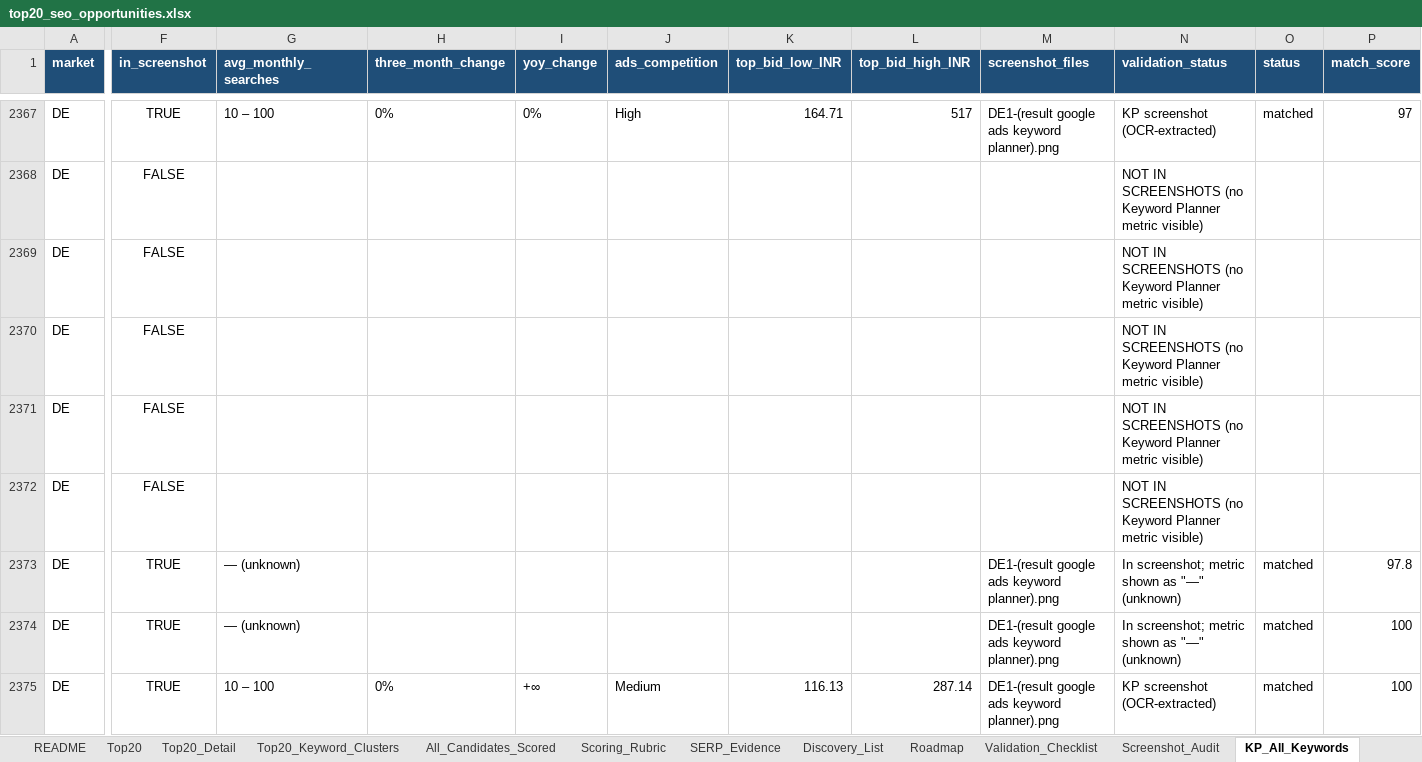
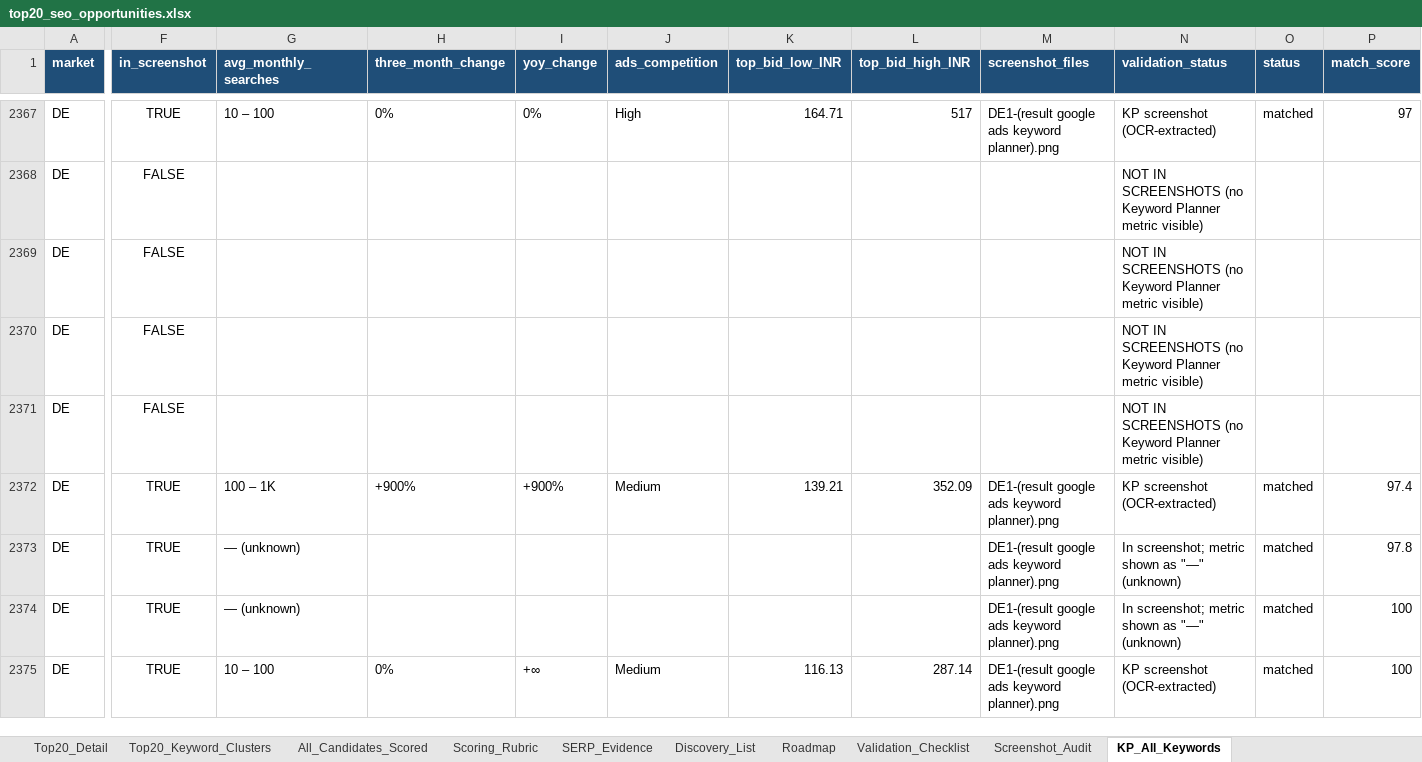
Before and after one commit to aamanbhagat/top-keywords, an Excel workbook: analysis/international-seo-top20/top20_seo_opportunities.xlsx, sheet KP_All_Keywords, drawn as a sheet; only a part is shown, gaps mark what is left out; values as stored, in another font and other column widths than the file's, no borders; the diff covers the shown part only; the diff names each change by its address in the sheet, - before the commit and + after, or states it on an @@ line.

```diff
--- a/analysis/international-seo-top20/top20_seo_opportunities.xlsx (sheet KP_All_Keywords)
+++ b/analysis/international-seo-top20/top20_seo_opportunities.xlsx (sheet KP_All_Keywords)
-F2372 (in_screenshot): FALSE
+F2372 (in_screenshot): TRUE
-G2372 (avg_monthly_searches): (empty)
+G2372 (avg_monthly_searches): 100 – 1K
-H2372 (three_month_change): (empty)
+H2372 (three_month_change): +900%
-I2372 (yoy_change): (empty)
+I2372 (yoy_change): +900%
-J2372 (ads_competition): (empty)
+J2372 (ads_competition): Medium
-K2372 (top_bid_low_INR): (empty)
+K2372 (top_bid_low_INR): 139.21
-L2372 (top_bid_high_INR): (empty)
+L2372 (top_bid_high_INR): 352.09
-M2372 (screenshot_files): (empty)
+M2372 (screenshot_files): DE1-(result google ads keyword planner).png
-N2372 (validation_status): NOT IN SCREENSHOTS (no Keyword Planner metric visible)
+N2372 (validation_status): KP screenshot (OCR-extracted)
-O2372 (status): (empty)
+O2372 (status): matched
-P2372 (match_score): (empty)
+P2372 (match_score): 97.4
```
Also changed, not shown: 5 added rows, 5 removed rows and 304 edited cells elsewhere in this sheet, sheet Top20_Keyword_Clusters, sheet Screenshot_Audit, sheet All_Candidates_Scored, sheet README, sheet Validation_Checklist, sheet Top20_Detail, other sheet tabs, 20 other files.
